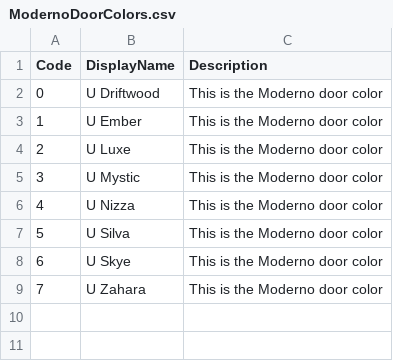
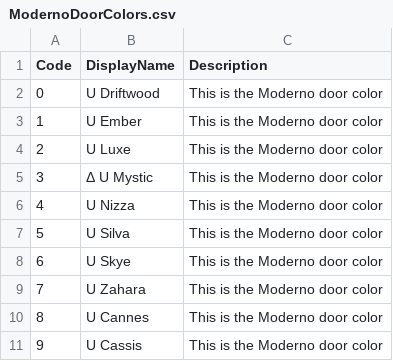
Before and after one commit to Classy-Closets/Snap-Update-Testing, a CSV file: db_init/ModernoDoorColors.csv, drawn as a sheet.

```diff
--- a/db_init/ModernoDoorColors.csv
+++ b/db_init/ModernoDoorColors.csv
@@ -4,3 +4,3 @@ Code,DisplayName,Description
 2,U Luxe,This is the Moderno door color
-3,U Mystic,This is the Moderno door color
+3,Δ U Mystic,This is the Moderno door color
 4,U Nizza,This is the Moderno door color
@@ -9 +9,3 @@ Code,DisplayName,Description
 7,U Zahara,This is the Moderno door color
+8,U Cannes,This is the Moderno door color
+9,U Cassis,This is the Moderno door color
```
Also changed, not shown: 26 other files.
